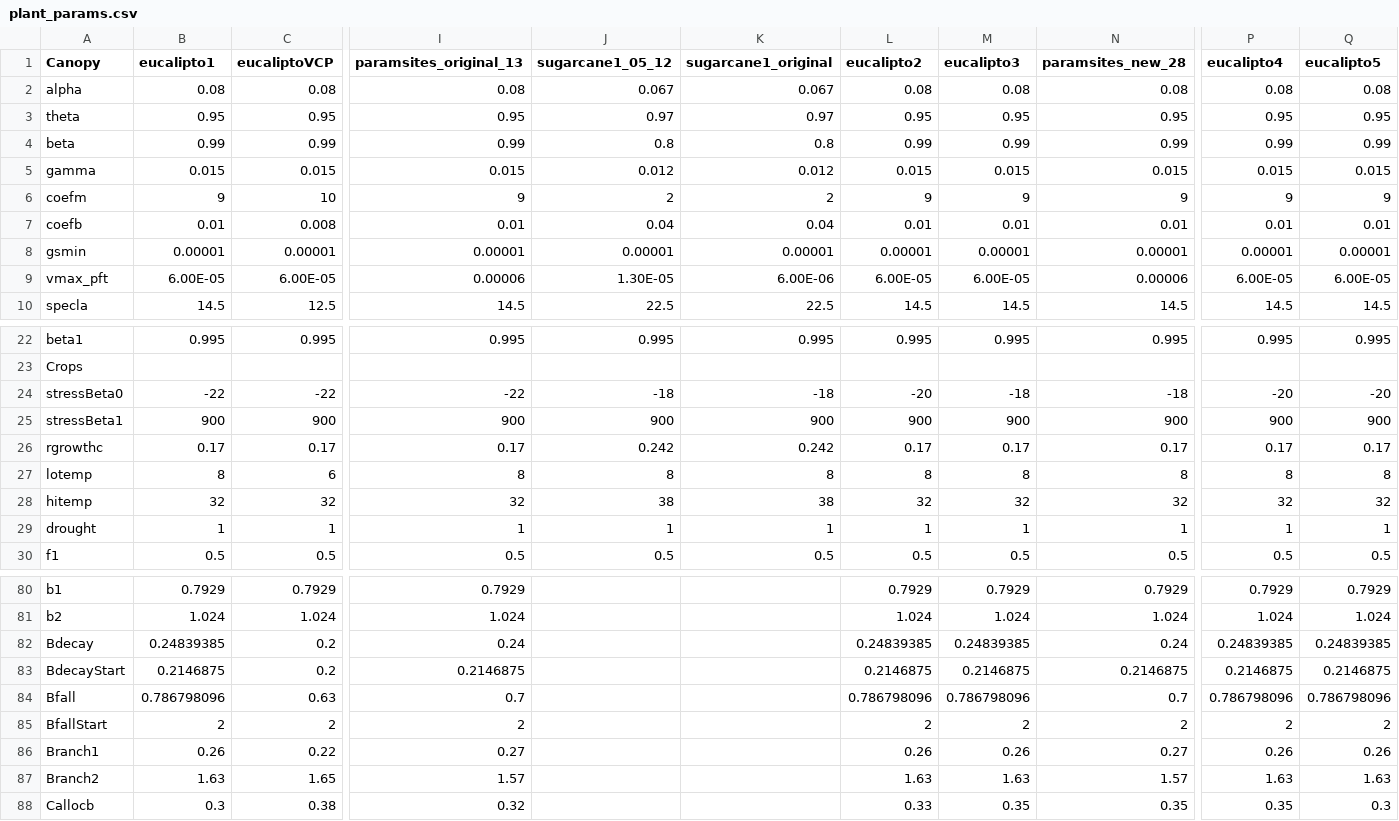
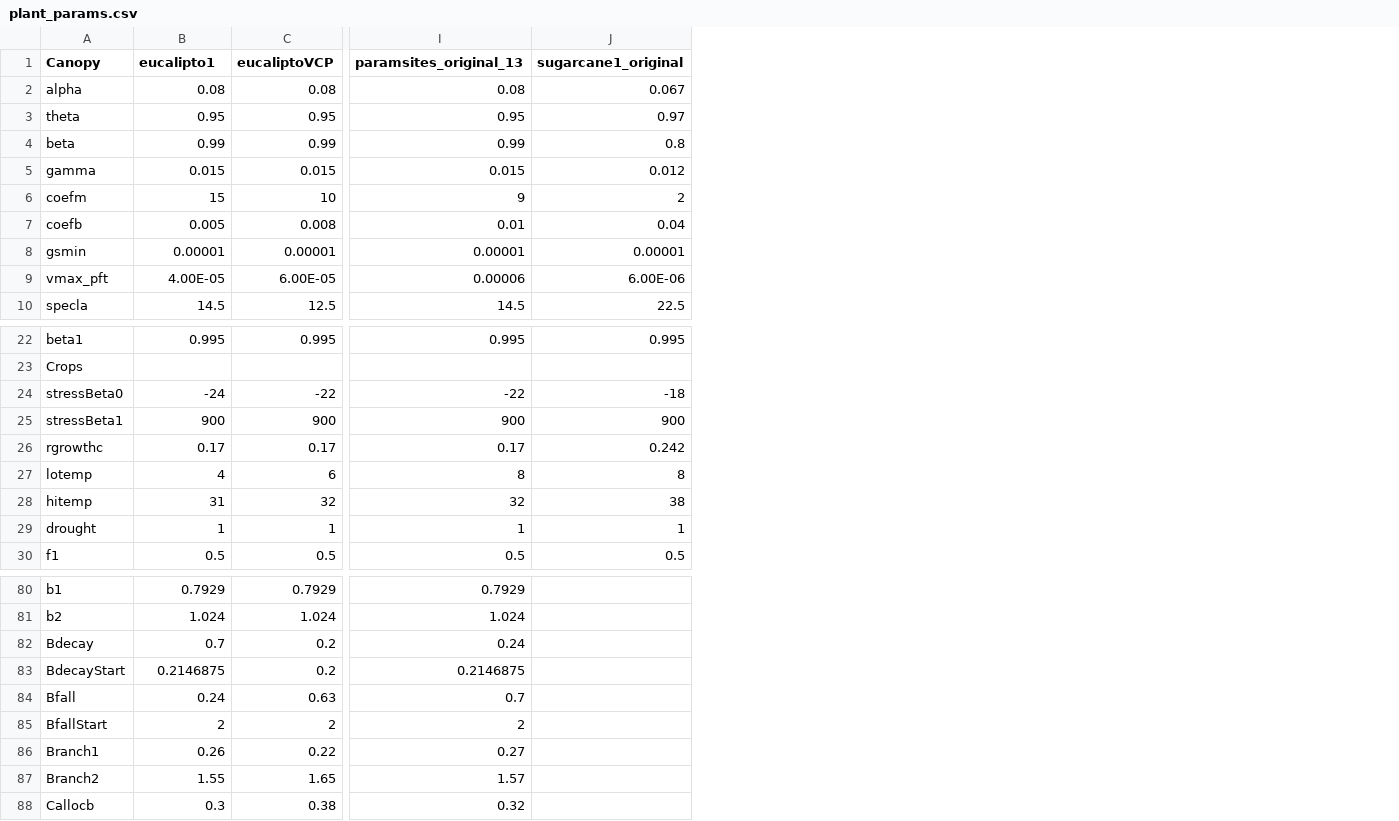
Before and after one commit to JBortolucci/ECOSMOS, a CSV file: inst/plant_params.csv, drawn as a sheet; only a part is shown, gaps mark what is left out; the diff covers the shown part only; the diff names each change by its address in the sheet, - before the commit and + after, or states it on an @@ line.

```diff
--- a/inst/plant_params.csv
+++ b/inst/plant_params.csv
-column J (sugarcane1_05_12), rows 2-10: 0.067 | 0.97 | 0.8 | 0.012 | 2 | 0.04 | 0.00001 | 1.30E-05 | 22.5; rows 22-30: 0.995 |  | -18 | 900 | 0.242 | 8 | 38 | 1 | 0.5
-column L (eucalipto2), rows 2-10: 0.08 | 0.95 | 0.99 | 0.015 | 9 | 0.01 | 0.00001 | 6.00E-05 | 14.5; rows 22-30: 0.995 |  | -20 | 900 | 0.17 | 8 | 32 | 1 | 0.5; rows 80-88: 0.7929 | 1.024 | 0.24839385 | 0.2146875 | 0.786798096 | 2 | 0.26 | 1.63 | 0.33
-column M (eucalipto3), rows 2-10: 0.08 | 0.95 | 0.99 | 0.015 | 9 | 0.01 | 0.00001 | 6.00E-05 | 14.5; rows 22-30: 0.995 |  | -18 | 900 | 0.17 | 8 | 32 | 1 | 0.5; rows 80-88: 0.7929 | 1.024 | 0.24839385 | 0.2146875 | 0.786798096 | 2 | 0.26 | 1.63 | 0.35
-column N (paramsites_new_28), rows 2-10: 0.08 | 0.95 | 0.99 | 0.015 | 9 | 0.01 | 0.00001 | 0.00006 | 14.5; rows 22-30: 0.995 |  | -18 | 900 | 0.17 | 8 | 32 | 1 | 0.5; rows 80-88: 0.7929 | 1.024 | 0.24 | 0.2146875 | 0.7 | 2 | 0.27 | 1.57 | 0.35
-column P (eucalipto4), rows 2-10: 0.08 | 0.95 | 0.99 | 0.015 | 9 | 0.01 | 0.00001 | 6.00E-05 | 14.5; rows 22-30: 0.995 |  | -20 | 900 | 0.17 | 8 | 32 | 1 | 0.5; rows 80-88: 0.7929 | 1.024 | 0.24839385 | 0.2146875 | 0.786798096 | 2 | 0.26 | 1.63 | 0.35
-column Q (eucalipto5), rows 2-10: 0.08 | 0.95 | 0.99 | 0.015 | 9 | 0.01 | 0.00001 | 6.00E-05 | 14.5; rows 22-30: 0.995 |  | -20 | 900 | 0.17 | 8 | 32 | 1 | 0.5; rows 80-88: 0.7929 | 1.024 | 0.24839385 | 0.2146875 | 0.786798096 | 2 | 0.26 | 1.63 | 0.3
-B6 (eucalipto1): 9
+B6 (eucalipto1): 15
-B7 (eucalipto1): 0.01
+B7 (eucalipto1): 0.005
-B9 (eucalipto1): 6.00E-05
+B9 (eucalipto1): 4.00E-05
-B24 (eucalipto1): -22
+B24 (eucalipto1): -24
-B27 (eucalipto1): 8
+B27 (eucalipto1): 4
-B28 (eucalipto1): 32
+B28 (eucalipto1): 31
-B82 (eucalipto1): 0.24839385
+B82 (eucalipto1): 0.7
-B84 (eucalipto1): 0.786798096
+B84 (eucalipto1): 0.24
-B87 (eucalipto1): 1.63
+B87 (eucalipto1): 1.55
```
Also changed, not shown: 5 edited cells elsewhere in this file, inst/global_params.csv, 8 other files.
